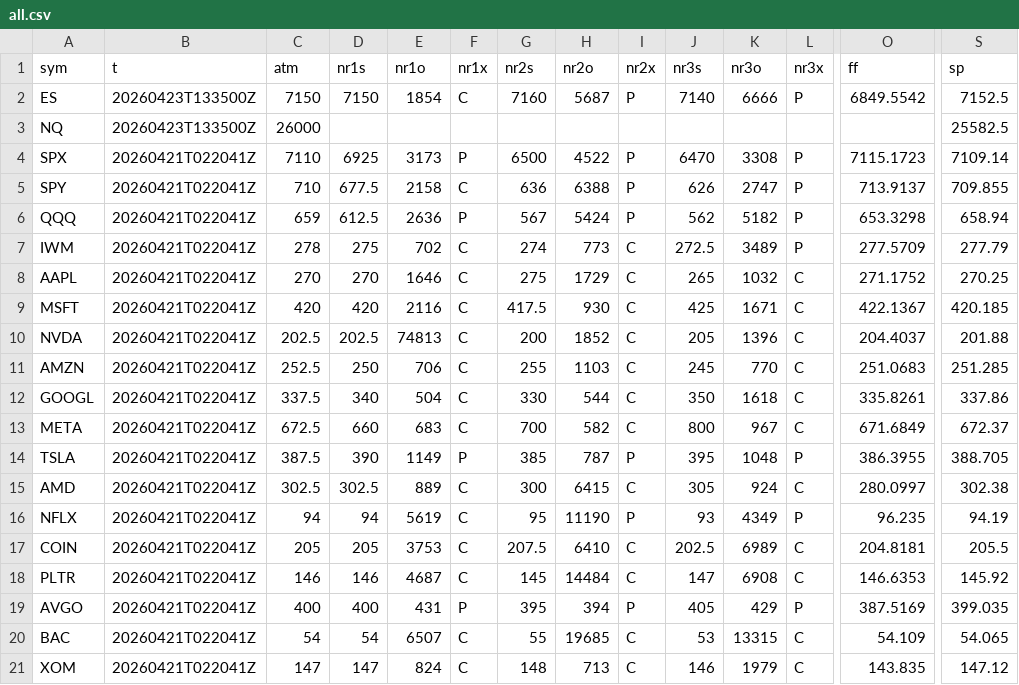
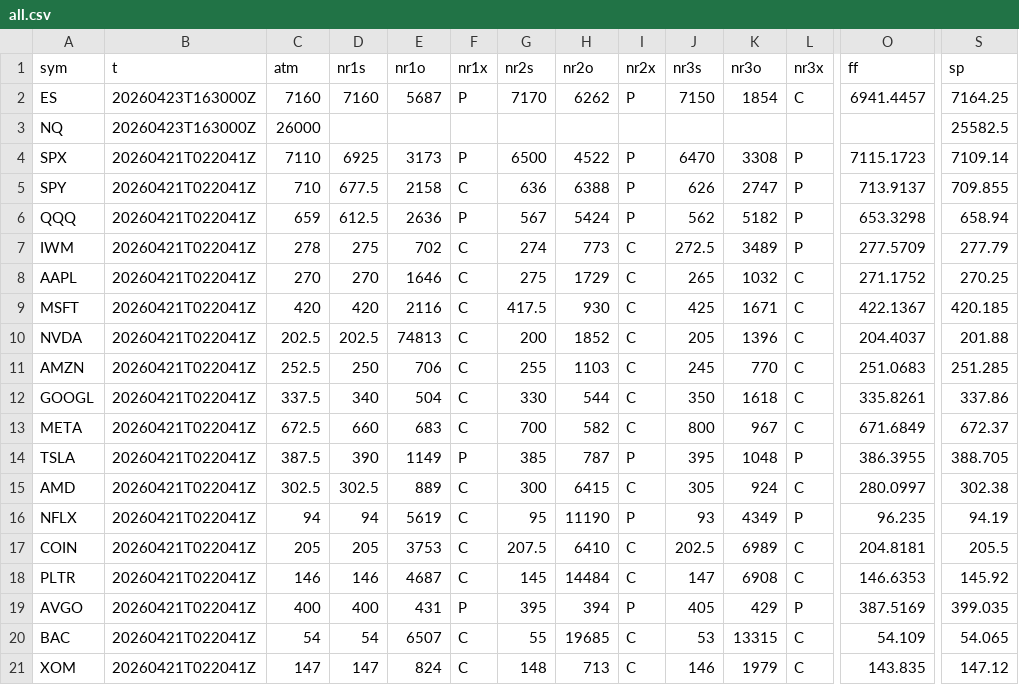
Before and after one commit to SPXOmega/quiet-heron-publisher, a CSV file: all.csv, drawn as a sheet; only a part is shown, gaps mark what is left out; the diff names each change by its address in the sheet, - before the commit and + after, or states it on an @@ line.

Commit message:
update

```diff
--- a/all.csv
+++ b/all.csv
-B2:B3 (t): 20260423T133500Z
+B2:B3 (t): 20260423T163000Z
-C2 (atm): 7150
+C2 (atm): 7160
-D2 (nr1s): 7150
+D2 (nr1s): 7160
-E2 (nr1o): 1854
+E2 (nr1o): 5687
-F2 (nr1x): C
+F2 (nr1x): P
-G2 (nr2s): 7160
+G2 (nr2s): 7170
-H2 (nr2o): 5687
+H2 (nr2o): 6262
-J2 (nr3s): 7140
+J2 (nr3s): 7150
-K2 (nr3o): 6666
+K2 (nr3o): 1854
-L2 (nr3x): P
+L2 (nr3x): C
-O2 (ff): 6849.5542
+O2 (ff): 6941.4457
-S2 (sp): 7152.5
+S2 (sp): 7164.25
```
